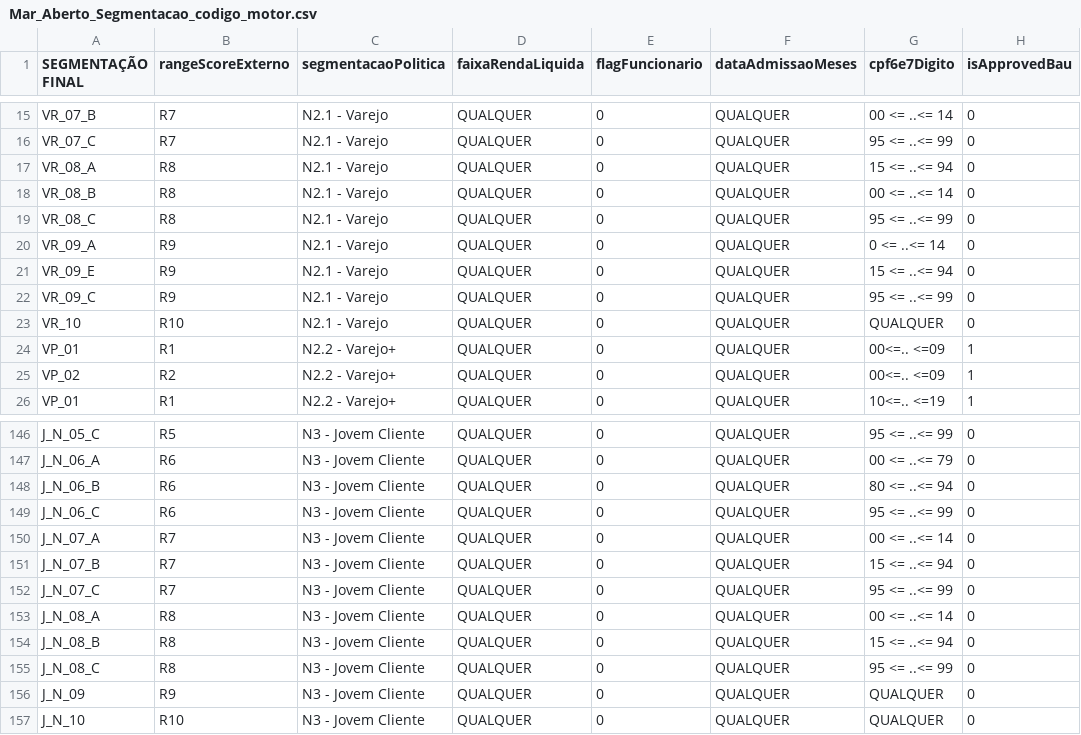
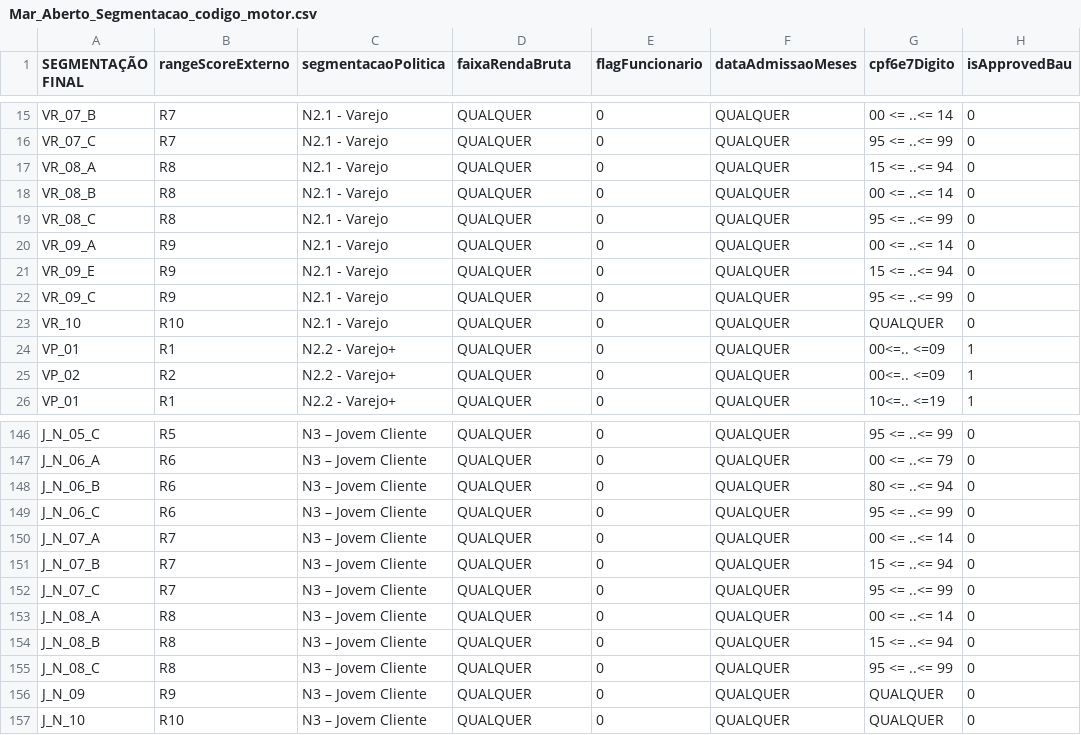
Before and after one commit to vcesarpicpay/modelos-online-local, a CSV file: v2/arquivos/tabelasHomologacao/Mar_Aberto_Segmentacao_codigo_motor.csv, drawn as a sheet; only a part is shown, gaps mark what is left out; the diff covers the shown part only; the diff names each change by its address in the sheet, - before the commit and + after, or states it on an @@ line.

```diff
--- a/v2/arquivos/tabelasHomologacao/Mar_Aberto_Segmentacao_codigo_motor.csv
+++ b/v2/arquivos/tabelasHomologacao/Mar_Aberto_Segmentacao_codigo_motor.csv
-D1: faixaRendaLiquida
+D1: faixaRendaBruta
-G20 (cpf6e7Digito): 0 <= ..<= 14
+G20 (cpf6e7Digito): 00 <= ..<= 14
-C146:C157 (segmentacaoPolitica): N3 - Jovem Cliente
+C146:C157 (segmentacaoPolitica): N3 – Jovem Cliente
```
Also changed, not shown: 54 edited cells elsewhere in this file, v2/massas/cenariosTesteIntegrado.csv, 32 other files.
